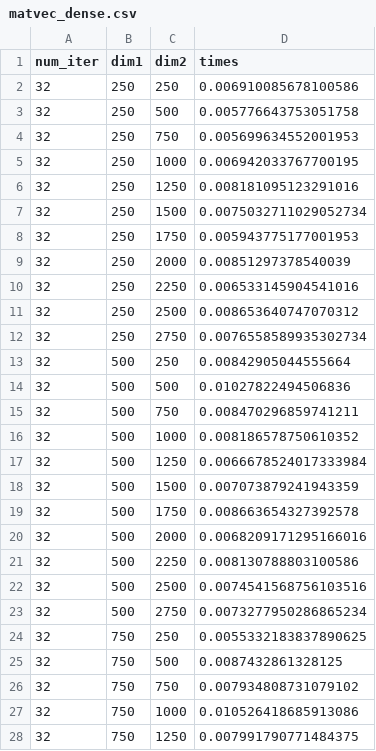
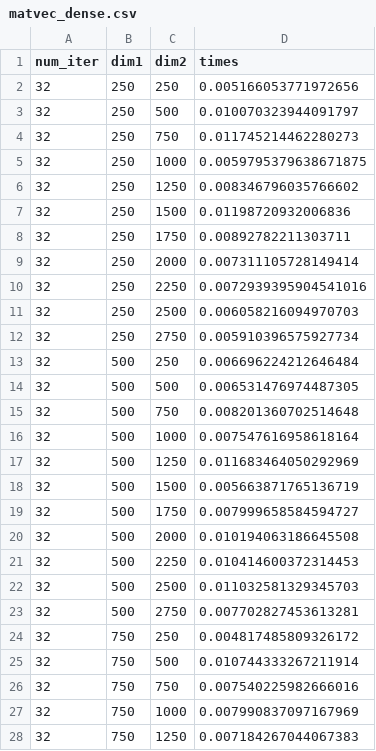
Before and after one commit to kavishkondap/CSDL-Timing, a CSV file: time_prediction_v5/data/matvec_dense.csv, drawn as a sheet; only a part is shown; the diff covers the shown part only.

```diff
--- a/time_prediction_v5/data/matvec_dense.csv
+++ b/time_prediction_v5/data/matvec_dense.csv
@@ -1,28 +1,28 @@
 num_iter,dim1,dim2,times
-32,250,250,0.006910085678100586
-32,250,500,0.005776643753051758
-32,250,750,0.005699634552001953
-32,250,1000,0.006942033767700195
-32,250,1250,0.008181095123291016
-32,250,1500,0.0075032711029052734
-32,250,1750,0.005943775177001953
-32,250,2000,0.00851297378540039
-32,250,2250,0.006533145904541016
-32,250,2500,0.008653640747070312
-32,250,2750,0.0076558589935302734
-32,500,250,0.00842905044555664
-32,500,500,0.01027822494506836
-32,500,750,0.008470296859741211
-32,500,1000,0.008186578750610352
-32,500,1250,0.0066678524017333984
-32,500,1500,0.007073879241943359
-32,500,1750,0.008663654327392578
-32,500,2000,0.0068209171295166016
-32,500,2250,0.008130788803100586
-32,500,2500,0.0074541568756103516
-32,500,2750,0.0073277950286865234
-32,750,250,0.0055332183837890625
-32,750,500,0.0087432861328125
-32,750,750,0.007934808731079102
-32,750,1000,0.010526418685913086
-32,750,1250,0.007991790771484375
+32,250,250,0.005166053771972656
+32,250,500,0.010070323944091797
+32,250,750,0.011745214462280273
+32,250,1000,0.0059795379638671875
+32,250,1250,0.008346796035766602
+32,250,1500,0.01198720932006836
+32,250,1750,0.00892782211303711
+32,250,2000,0.007311105728149414
+32,250,2250,0.0072939395904541016
+32,250,2500,0.006058216094970703
+32,250,2750,0.005910396575927734
+32,500,250,0.006696224212646484
+32,500,500,0.006531476974487305
+32,500,750,0.008201360702514648
+32,500,1000,0.007547616958618164
+32,500,1250,0.011683464050292969
+32,500,1500,0.005663871765136719
+32,500,1750,0.007999658584594727
+32,500,2000,0.010194063186645508
+32,500,2250,0.010414600372314453
+32,500,2500,0.011032581329345703
+32,500,2750,0.007702827453613281
+32,750,250,0.004817485809326172
+32,750,500,0.010744333267211914
+32,750,750,0.007540225982666016
+32,750,1000,0.007990837097167969
+32,750,1250,0.007184267044067383
```
Also changed, not shown: 94 edited cells elsewhere in this file, time_prediction_v5/data/arccos.csv, time_prediction_v5/data/linear_combination.csv, 50 other files.
